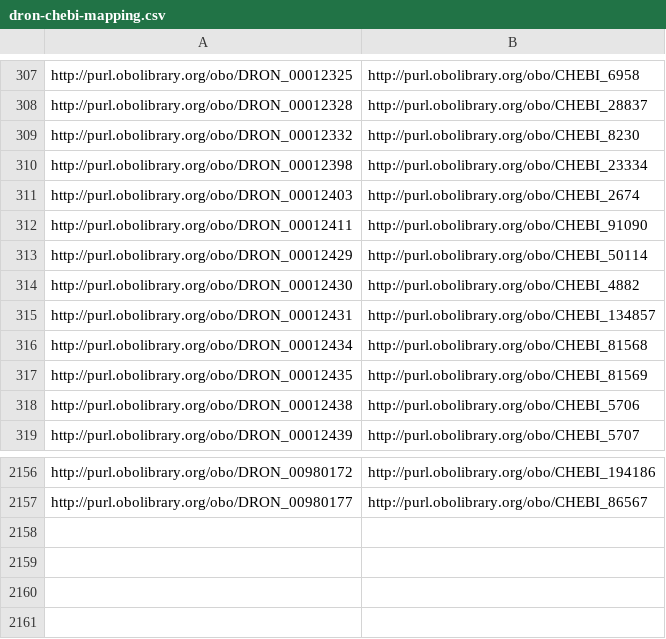
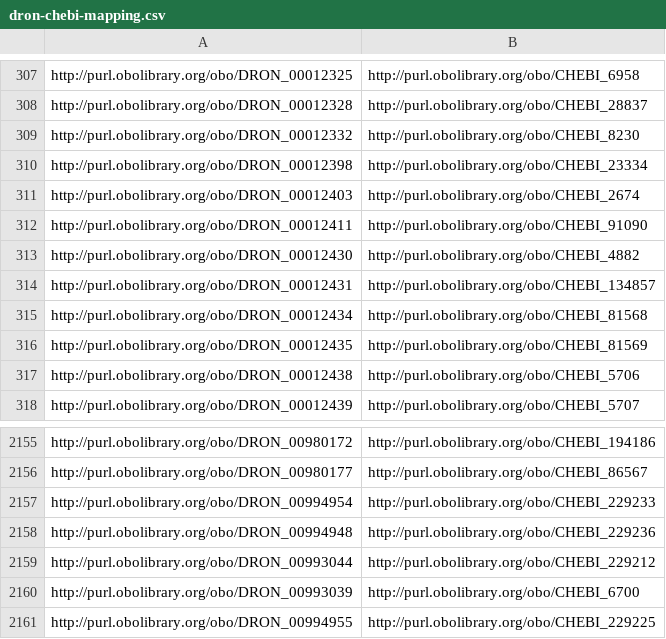
Before and after one commit to mcwdsi/dron, a CSV file: src/ontology/mappings/dron-chebi-mapping.csv, drawn as a sheet; only a part is shown, gaps mark what is left out; removed rows and columns are numbered as before the commit, all else as after; the diff names each change by its address in the sheet, - before the commit and + after, or states it on an @@ line.

```diff
--- a/src/ontology/mappings/dron-chebi-mapping.csv
+++ b/src/ontology/mappings/dron-chebi-mapping.csv
-row 313: http://purl.obolibrary.org/obo/DRON_00012429 | http://purl.obolibrary.org/obo/CHEBI_50114
+row 2157: http://purl.obolibrary.org/obo/DRON_00994954 | http://purl.obolibrary.org/obo/CHEBI_229233
+row 2158: http://purl.obolibrary.org/obo/DRON_00994948 | http://purl.obolibrary.org/obo/CHEBI_229236
+row 2159: http://purl.obolibrary.org/obo/DRON_00993044 | http://purl.obolibrary.org/obo/CHEBI_229212
+row 2160: http://purl.obolibrary.org/obo/DRON_00993039 | http://purl.obolibrary.org/obo/CHEBI_6700
+row 2161: http://purl.obolibrary.org/obo/DRON_00994955 | http://purl.obolibrary.org/obo/CHEBI_229225
```
Also changed, not shown: 12 other files.
